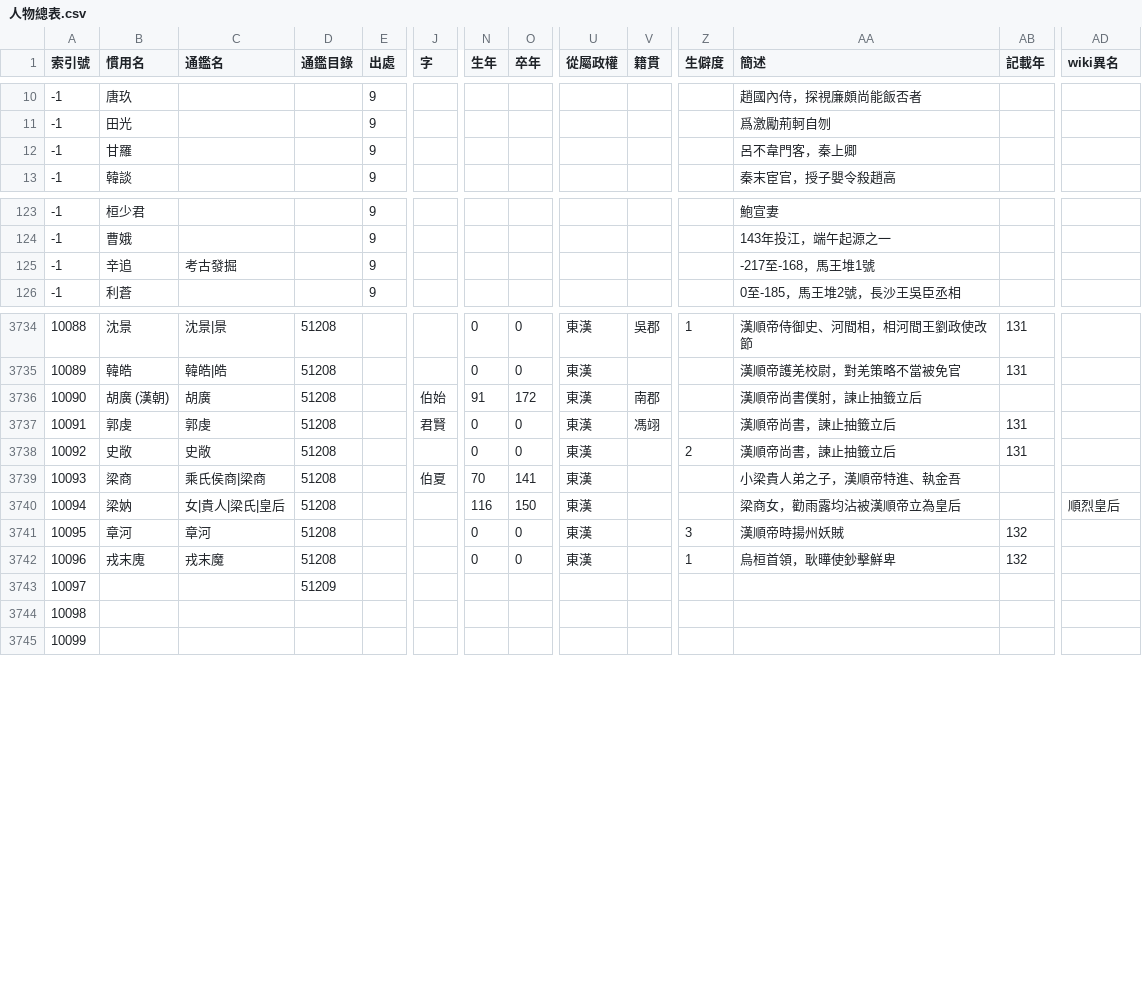
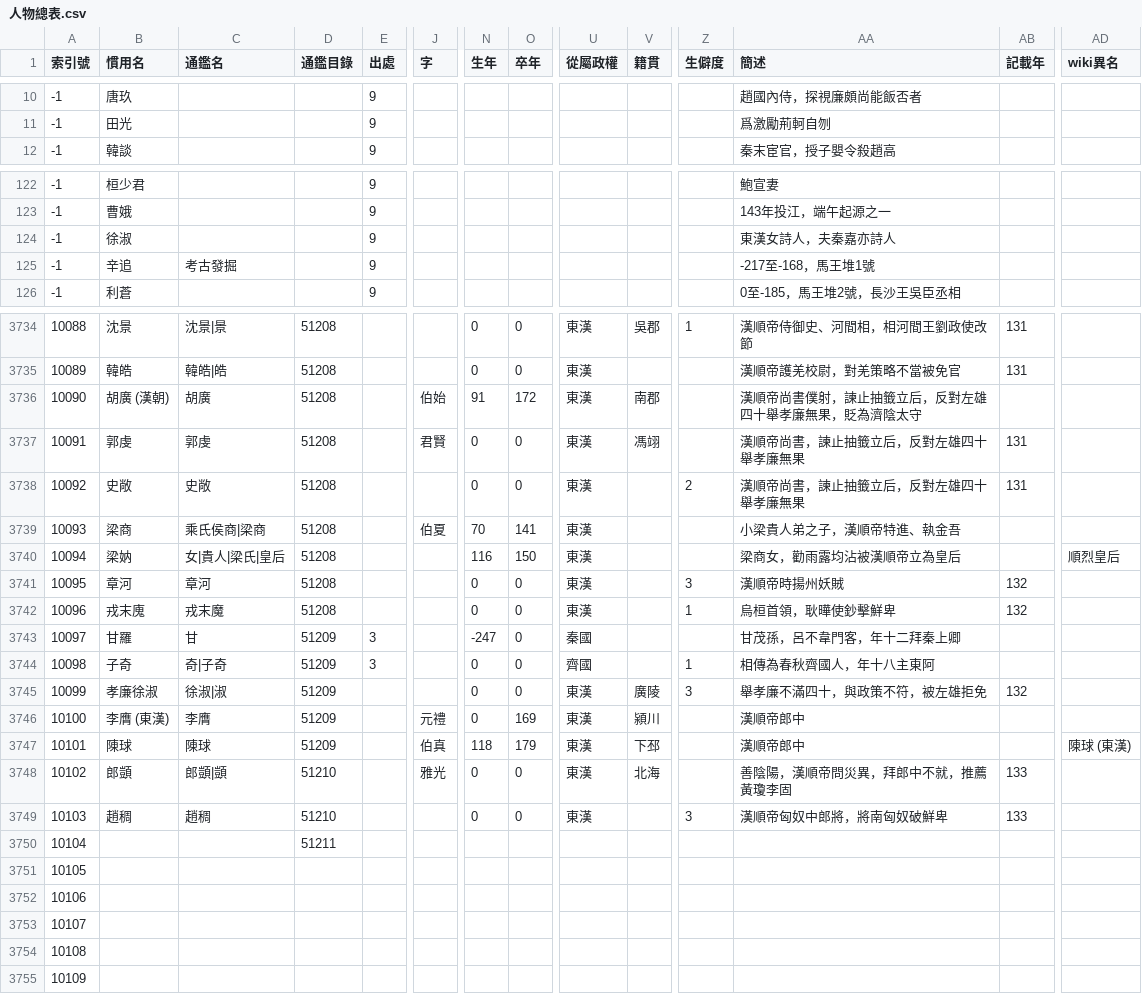
Before and after one commit to gamefang/zizhitongjian, a CSV file: 1_主要數據/人物總表.csv, drawn as a sheet; only a part is shown, gaps mark what is left out; removed rows and columns are numbered as before the commit, all else as after; rows hold the shown columns only; the diff covers the shown part only; the diff names each change by its address in the sheet, - before the commit and + after, or states it on an @@ line.

```diff
--- a/1_主要數據/人物總表.csv
+++ b/1_主要數據/人物總表.csv
-row 12: -1 | 甘羅 |  |  | 9 |  |  |  |  |  |  | 呂不韋門客，秦上卿
+row 124: -1 | 徐淑 |  |  | 9 |  |  |  |  |  |  | 東漢女詩人，夫秦嘉亦詩人
-AA3736 (簡述): 漢順帝尚書僕射，諫止抽籤立后
+AA3736 (簡述): 漢順帝尚書僕射，諫止抽籤立后，反對左雄四十舉孝廉無果，貶為濟陰太守
-AA3737:AA3738 (簡述): 漢順帝尚書，諫止抽籤立后
+AA3737:AA3738 (簡述): 漢順帝尚書，諫止抽籤立后，反對左雄四十舉孝廉無果
+row 3743: 10097 | 甘羅 | 甘 | 51209 | 3 |  | -247 | 0 | 秦國 |  |  | 甘茂孫，呂不韋門客，年十二拜秦上卿
+row 3744: 10098 | 子奇 | 奇|子奇 | 51209 | 3 |  | 0 | 0 | 齊國 |  | 1 | 相傳為春秋齊國人，年十八主東阿
+row 3745: 10099 | 孝廉徐淑 | 徐淑|淑 | 51209 |  |  | 0 | 0 | 東漢 | 廣陵 | 3 | 舉孝廉不滿四十，與政策不符，被左雄拒免 | 132
+row 3746: 10100 | 李膺 (東漢) | 李膺 | 51209 |  | 元禮 | 0 | 169 | 東漢 | 潁川 |  | 漢順帝郎中
+row 3747: 10101 | 陳球 | 陳球 | 51209 |  | 伯真 | 118 | 179 | 東漢 | 下邳 |  | 漢順帝郎中 |  | 陳球 (東漢)
+row 3748: 10102 | 郎顗 | 郎顗|顗 | 51210 |  | 雅光 | 0 | 0 | 東漢 | 北海 |  | 善陰陽，漢順帝問災異，拜郎中不就，推薦黃瓊李固 | 133
+row 3749: 10103 | 趙稠 | 趙稠 | 51210 |  |  | 0 | 0 | 東漢 |  | 3 | 漢順帝匈奴中郎將，將南匈奴破鮮卑 | 133
@@ column A (索引號) renumbered from row 3750 down @@
-D3750 (通鑑目錄): 51209
+D3750 (通鑑目錄): 51211
+row 3751: 10105
+row 3752: 10106
+row 3753: 10107
```
Also changed, not shown: 6 edited cells elsewhere in this file, 1_主要數據/通鑑目錄.csv, 2 other files.
